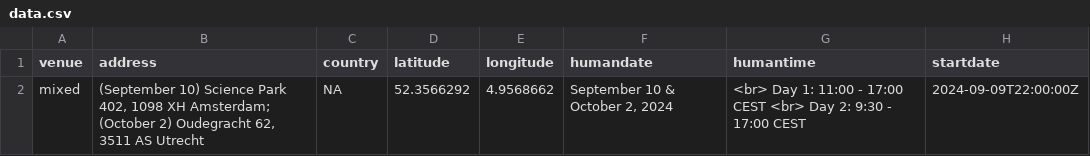
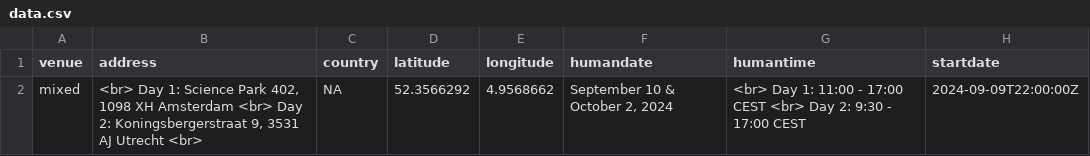
Before and after one commit to esciencecenter-digital-skills/2024-09-10-ds-rss-masterclass, a CSV file: _data/data.csv, drawn as a sheet; only a part is shown; the diff names each change by its address in the sheet, - before the commit and + after, or states it on an @@ line.

Commit message:
fix multi line times and locations

```diff
--- a/_data/data.csv
+++ b/_data/data.csv
-B2 (address): (September 10) Science Park 402, 1098 XH Amsterdam; (October 2) Oudegracht 62, 3511 AS Utrecht
+B2 (address): <br> Day 1: Science Park 402, 1098 XH Amsterdam <br> Day 2: Koningsbergerstraat 9, 3531 AJ Utrecht <br>
```
